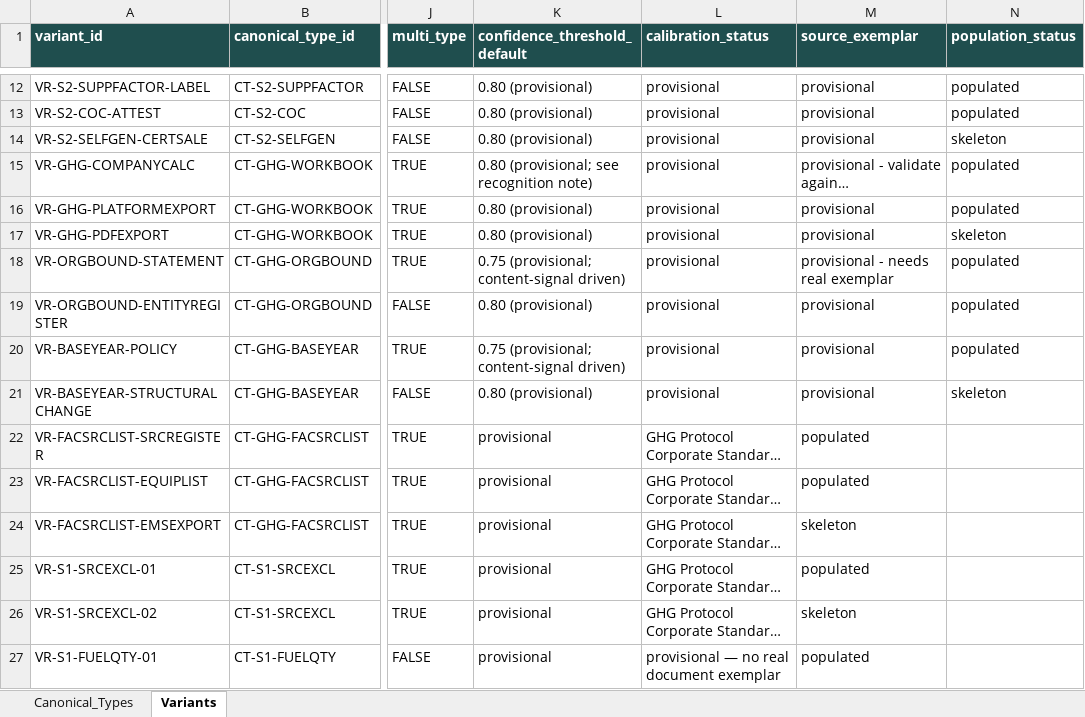
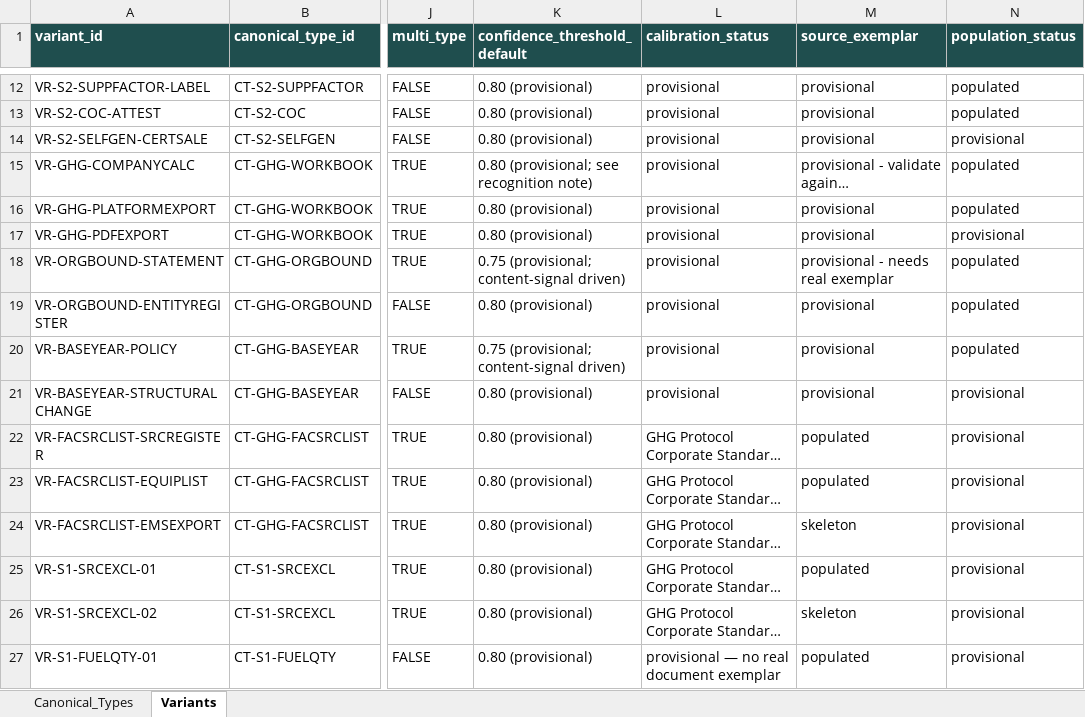
Before and after one commit to Sustentra-INC/sustentra-platform, an Excel workbook: reference-data/vocab library/Vocabulary_Library_v1.0.xlsx, sheet Variants, drawn as a sheet; only a part is shown, gaps mark what is left out; long unchanged cells end in …; values as stored, in another font and other column widths than the file's, no borders; the diff covers the shown part only; the diff names each change by its address in the sheet, - before the commit and + after, or states it on an @@ line.

Commit message:
Normalize vocabulary workbook for strict loader acceptance

```diff
--- a/reference-data/vocab library/Vocabulary_Library_v1.0.xlsx (sheet Variants)
+++ b/reference-data/vocab library/Vocabulary_Library_v1.0.xlsx (sheet Variants)
-N14 (population_status): skeleton
+N14 (population_status): provisional
-N17 (population_status): skeleton
+N17 (population_status): provisional
-N21 (population_status): skeleton
+N21 (population_status): provisional
-K22:K27 (confidence_threshold_default): provisional
+K22:K27 (confidence_threshold_default): 0.80 (provisional)
-N22:N27 (population_status): (empty)
+N22:N27 (population_status): provisional
```
Also changed, not shown: 175 edited cells elsewhere in this sheet, 2 other files.
